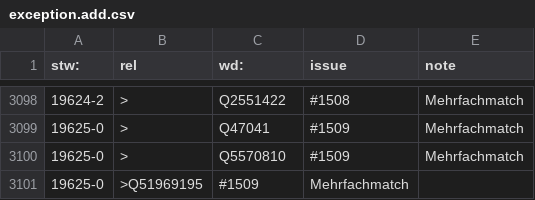
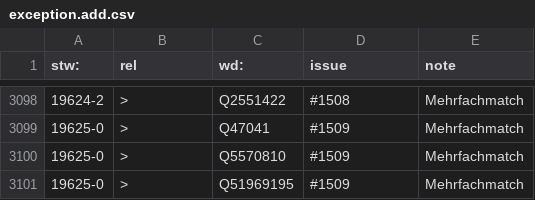
Before and after one commit to zbw/stw-mappings, a CSV file: var/wikidata/exception.add.csv, drawn as a sheet; only a part is shown, gaps mark what is left out; removed rows and columns are numbered as before the commit, all else as after; the diff names each change by its address in the sheet, - before the commit and + after, or states it on an @@ line.

Commit message:
Update exception.add.csv

```diff
--- a/var/wikidata/exception.add.csv
+++ b/var/wikidata/exception.add.csv
-row 3101: 19625-0 | >Q51969195 | #1509 | Mehrfachmatch
+row 3101: 19625-0 | > | Q51969195 | #1509 | Mehrfachmatch
```
